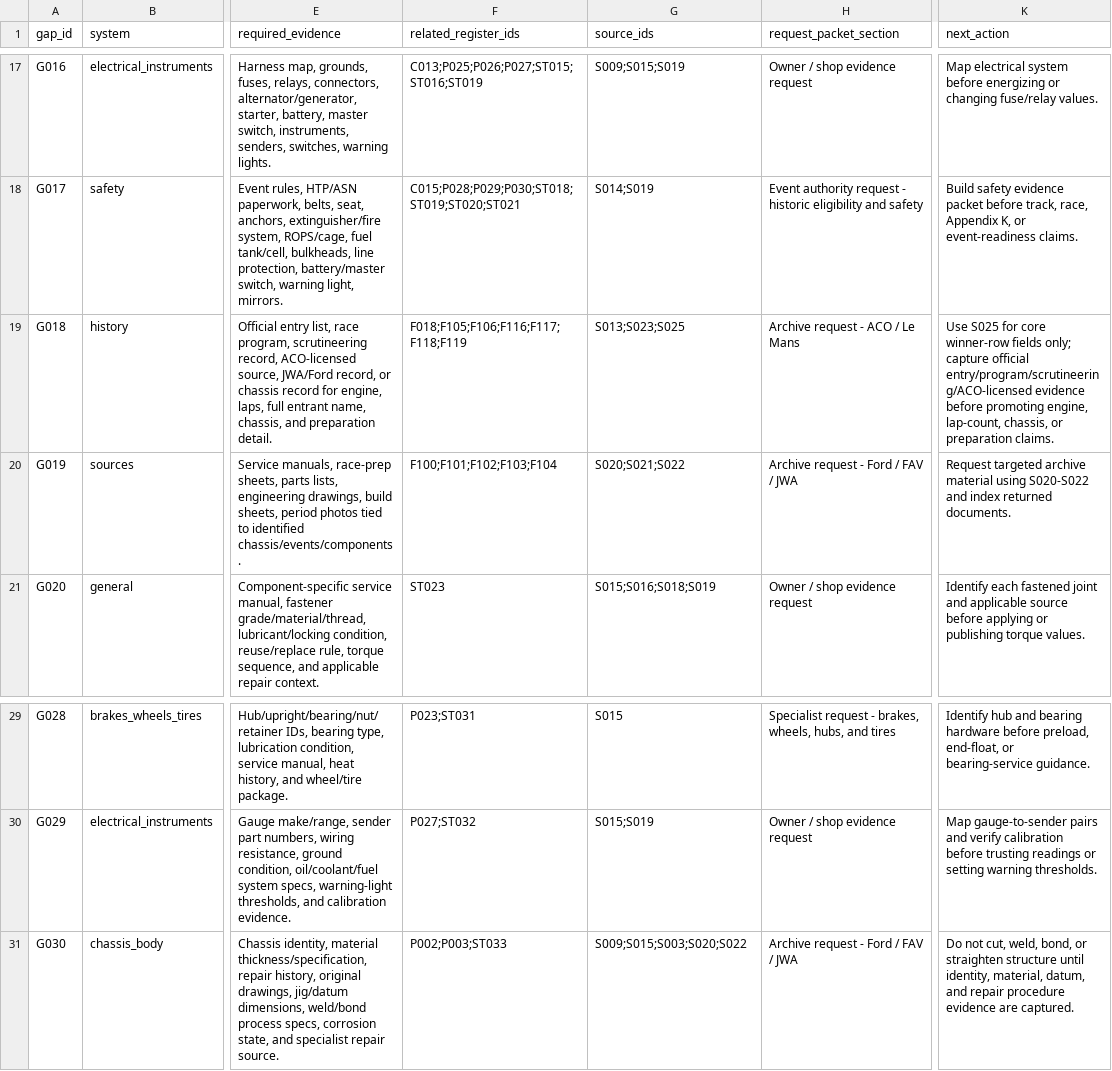
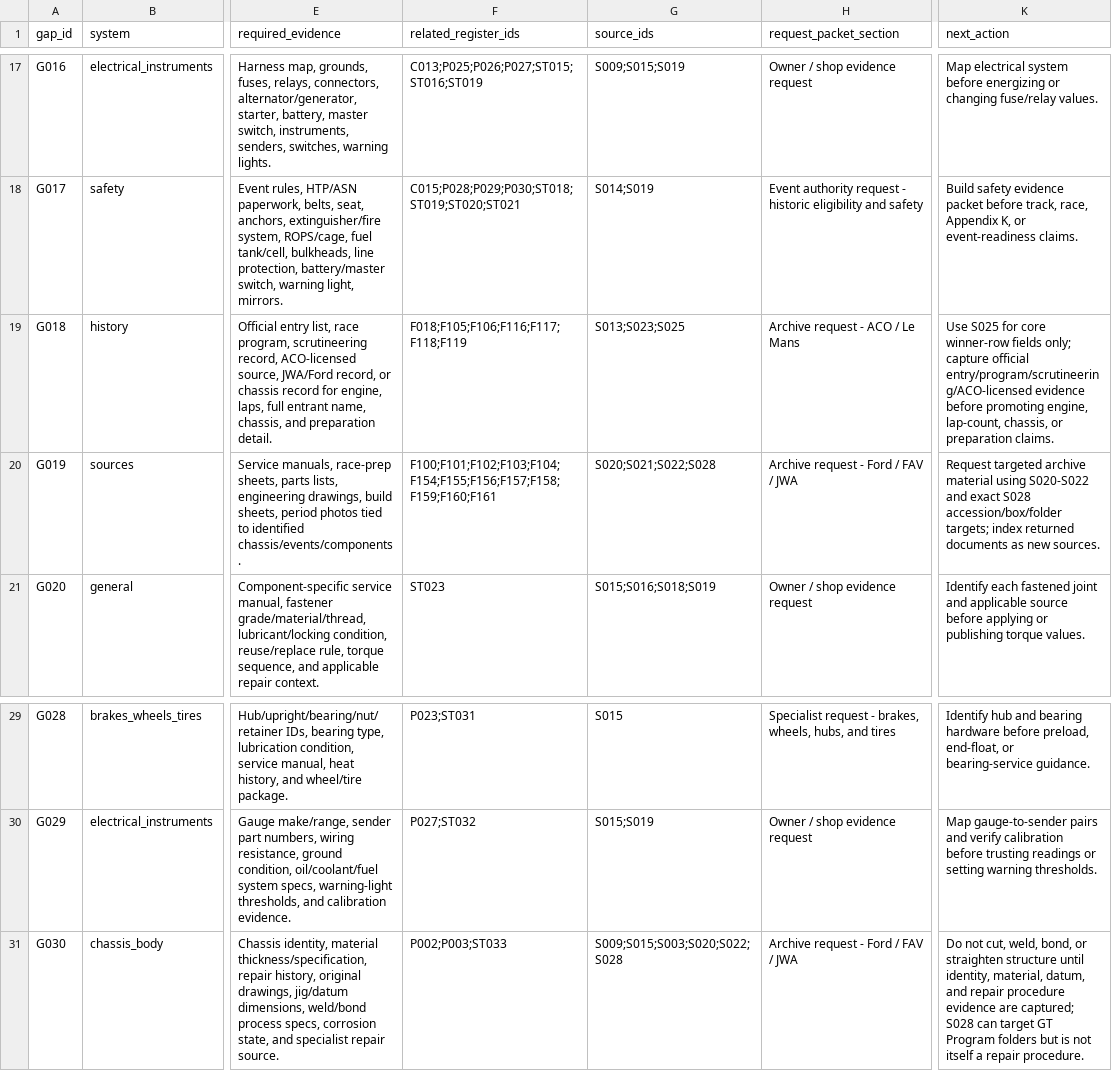
Before and after one commit to wanderingmoo/master-mechanic, a CSV file: knowledge/data/evidence-gap-register.csv, drawn as a sheet; only a part is shown, gaps mark what is left out; the diff names each change by its address in the sheet, - before the commit and + after, or states it on an @@ line.

```diff
--- a/knowledge/data/evidence-gap-register.csv
+++ b/knowledge/data/evidence-gap-register.csv
-F20 (related_register_ids): F100;F101;F102;F103;F104
+F20 (related_register_ids): F100;F101;F102;F103;F104;F154;F155;F156;F157;F158;F159;F160;F161
-G20 (source_ids): S020;S021;S022
+G20 (source_ids): S020;S021;S022;S028
-K20 (next_action): …S020-S022 and index returned documents.
+K20 (next_action): …S020-S022 and exact S028 accession/box/folder targets; index returned documents as new sources.
-G31 (source_ids): S009;S015;S003;S020;S022
+G31 (source_ids): S009;S015;S003;S020;S022;S028
-K31 (next_action): …evidence are captured.
+K31 (next_action): …evidence are captured; S028 can target GT Program folders but is not itself a repair procedure.
```
Also changed, not shown: knowledge/data/evaluation-register.csv, knowledge/data/settings-register.csv, 2 other files.
